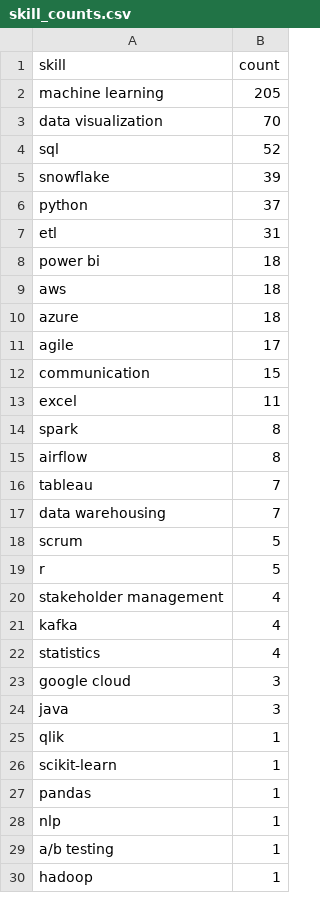
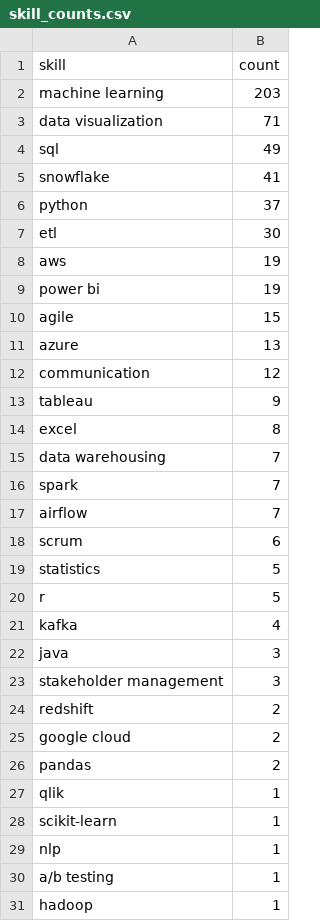
Before and after one commit to Maneeshraja19/job-market-intelligence, a CSV file: data/processed/skill_counts.csv, drawn as a sheet; only a part is shown; the diff covers the shown part only.

```diff
--- a/data/processed/skill_counts.csv
+++ b/data/processed/skill_counts.csv
@@ -1,28 +1,29 @@
 skill,count
-machine learning,205
-data visualization,70
-sql,52
-snowflake,39
+machine learning,203
+data visualization,71
+sql,49
+snowflake,41
 python,37
-etl,31
-power bi,18
-aws,18
-azure,18
-agile,17
-communication,15
-excel,11
-spark,8
-airflow,8
-tableau,7
+etl,30
+aws,19
+power bi,19
+agile,15
+azure,13
+communication,12
+tableau,9
+excel,8
 data warehousing,7
-scrum,5
+spark,7
+airflow,7
+scrum,6
+statistics,5
 r,5
-stakeholder management,4
 kafka,4
-statistics,4
-google cloud,3
 java,3
+stakeholder management,3
+redshift,2
+google cloud,2
+pandas,2
 qlik,1
 scikit-learn,1
-pandas,1
 nlp,1
```
Also changed, not shown: 2 added rows and 1 removed row elsewhere in this file, 1 other file.
